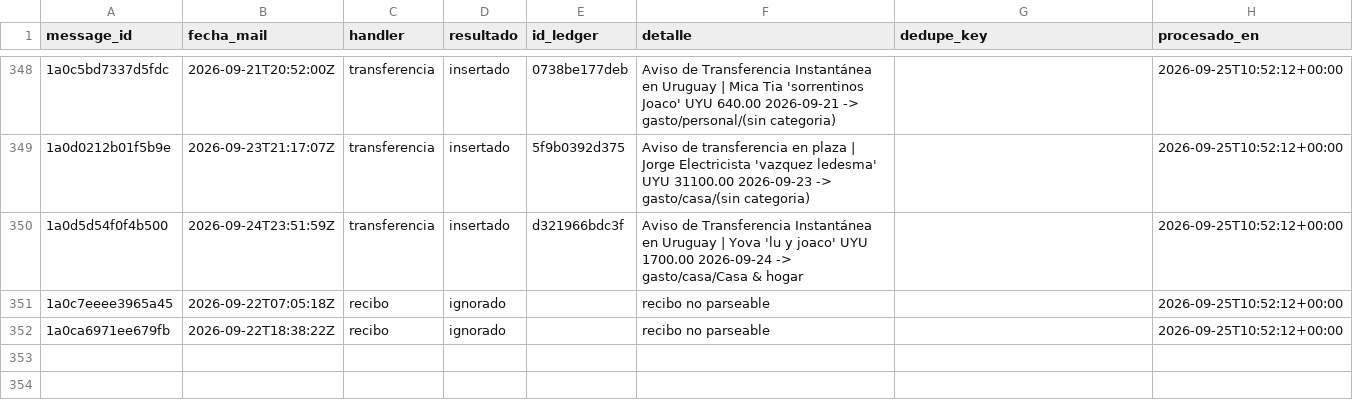
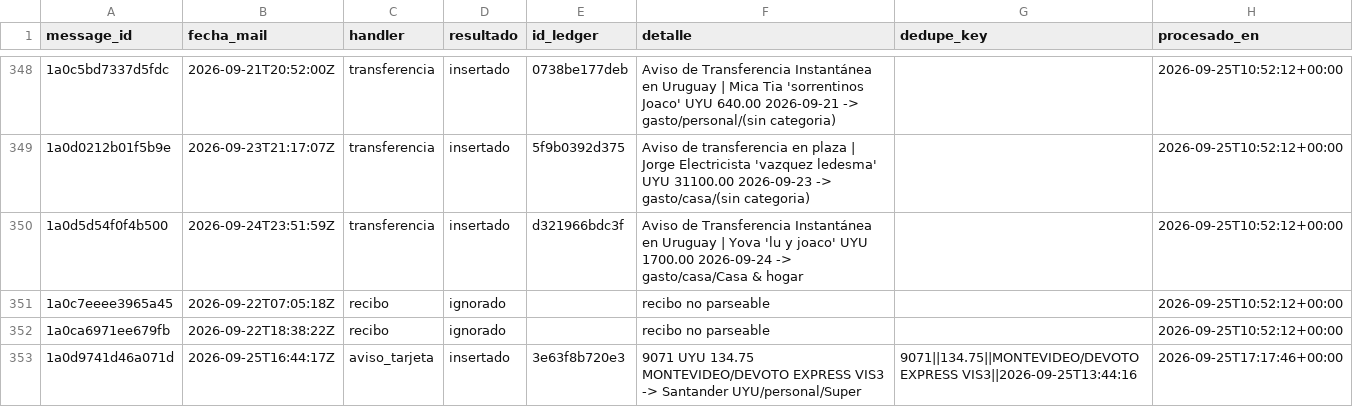
Before and after one commit to joacoguerrae/registro-gastos, a CSV file: data/staging/procesados.csv, drawn as a sheet; only a part is shown, gaps mark what is left out; the diff names each change by its address in the sheet, - before the commit and + after, or states it on an @@ line.

```diff
--- a/data/staging/procesados.csv
+++ b/data/staging/procesados.csv
+row 353: 1a0d9741d46a071d | 2026-09-25T16:44:17Z | aviso_tarjeta | insertado | 3e63f8b720e3 | 9071 UYU 134.75 MONTEVIDEO/DEVOTO EXPRESS VIS3 -> Santander UYU/personal/Super | 9071||134.75||MONTEVIDEO/DEVOTO EXPRESS VIS3||2026-09-25T13:44:16 | 2026-09-25T17:17:46+00:00
```
Also changed, not shown: data/ledger.csv, out/presupuesto_vs_real.csv, 6 other files.
